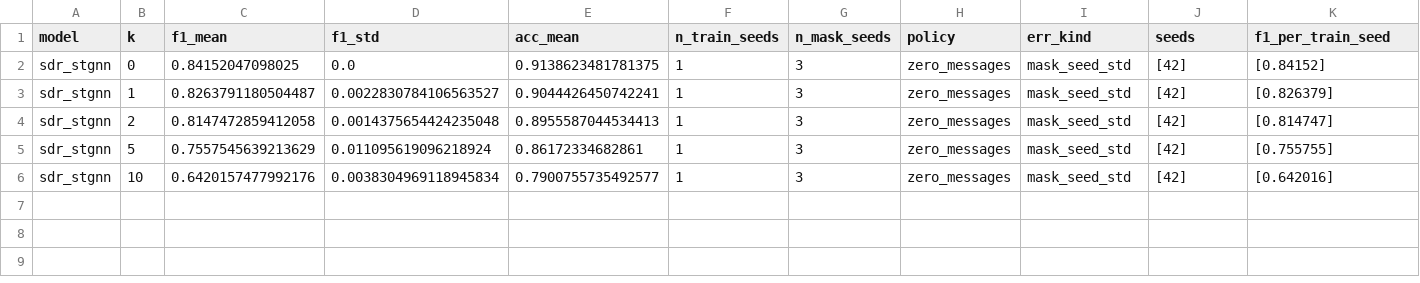
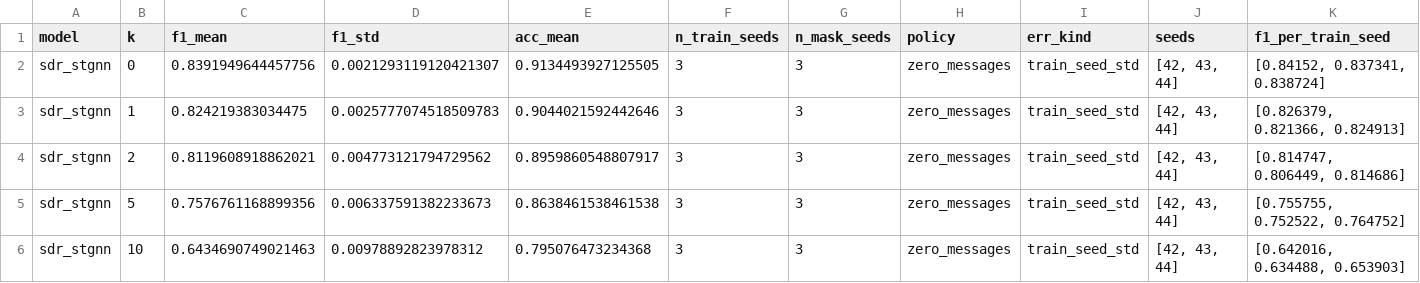
Before and after one commit to PK-SANGAMESWAR/Robustness-of-Spatio-temporal-Graph-Neural-Networks-to-Sensor-Dropout-in-Fault-Localization, a CSV file: results/dropout_study_sdr/degradation_curves.csv, drawn as a sheet.

```diff
--- a/results/dropout_study_sdr/degradation_curves.csv
+++ b/results/dropout_study_sdr/degradation_curves.csv
@@ -1,6 +1,6 @@
 model,k,f1_mean,f1_std,acc_mean,n_train_seeds,n_mask_seeds,policy,err_kind,seeds,f1_per_train_seed
-sdr_stgnn,0,0.84152047098025,0.0,0.9138623481781375,1,3,zero_messages,mask_seed_std,[42],[0.84152]
-sdr_stgnn,1,0.8263791180504487,0.0022830784106563527,0.9044426450742241,1,3,zero_messages,mask_seed_std,[42],[0.826379]
-sdr_stgnn,2,0.8147472859412058,0.0014375654424235048,0.8955587044534413,1,3,zero_messages,mask_seed_std,[42],[0.814747]
-sdr_stgnn,5,0.7557545639213629,0.011095619096218924,0.86172334682861,1,3,zero_messages,mask_seed_std,[42],[0.755755]
-sdr_stgnn,10,0.6420157477992176,0.0038304969118945834,0.7900755735492577,1,3,zero_messages,mask_seed_std,[42],[0.642016]
+sdr_stgnn,0,0.8391949644457756,0.0021293119120421307,0.9134493927125505,3,3,zero_messages,train_seed_std,"[42, 43, 44]","[0.84152, 0.837341, 0.838724]"
+sdr_stgnn,1,0.824219383034475,0.0025777074518509783,0.9044021592442646,3,3,zero_messages,train_seed_std,"[42, 43, 44]","[0.826379, 0.821366, 0.824913]"
+sdr_stgnn,2,0.8119608918862021,0.004773121794729562,0.8959860548807917,3,3,zero_messages,train_seed_std,"[42, 43, 44]","[0.814747, 0.806449, 0.814686]"
+sdr_stgnn,5,0.7576761168899356,0.006337591382233673,0.8638461538461538,3,3,zero_messages,train_seed_std,"[42, 43, 44]","[0.755755, 0.752522, 0.764752]"
+sdr_stgnn,10,0.6434690749021463,0.00978892823978312,0.795076473234368,3,3,zero_messages,train_seed_std,"[42, 43, 44]","[0.642016, 0.634488, 0.653903]"
```
Also changed, not shown: paper/figures/sdr_robustness_summary.csv, results/dropout_aware/rgsage_max/seed_00044/metrics_by_epoch.csv, 15 other files.
